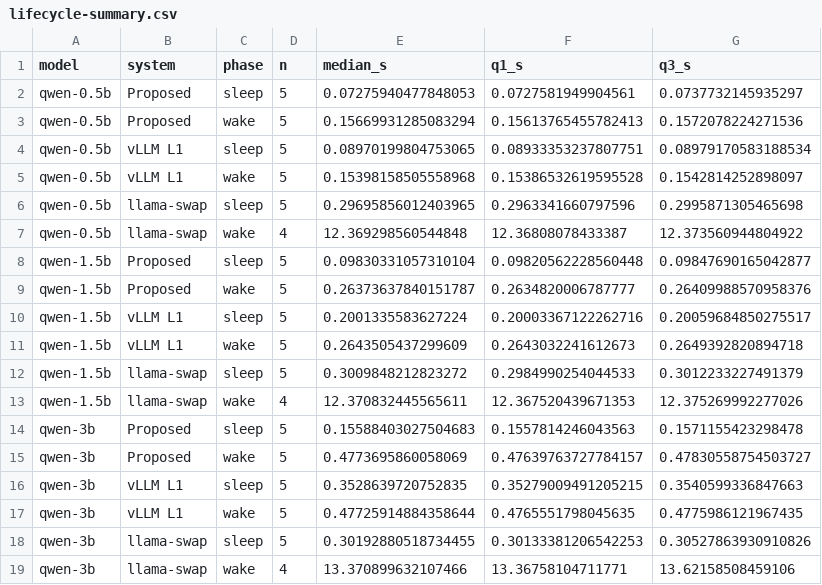
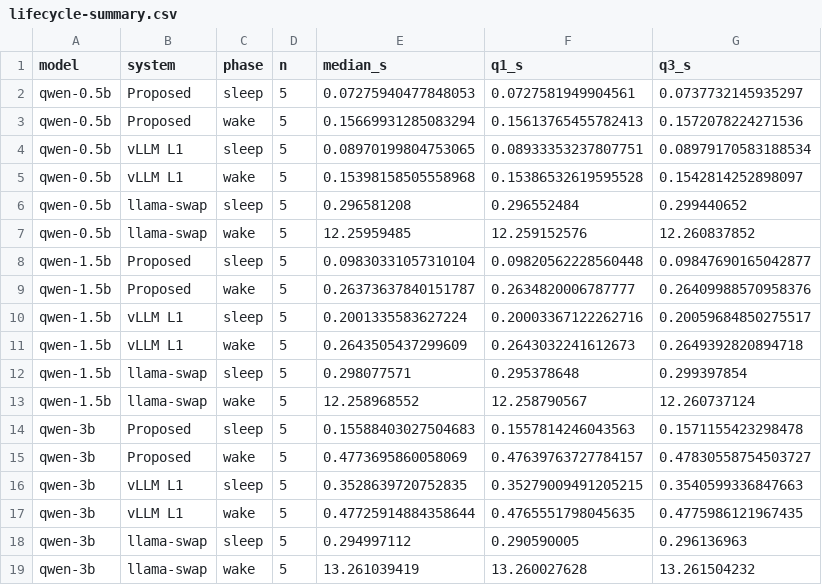
Before and after one commit to leinfinitr/vllm-switch-bench, a CSV file: results/osdi_20260723/lifecycle-summary.csv, drawn as a sheet.

```diff
--- a/results/osdi_20260723/lifecycle-summary.csv
+++ b/results/osdi_20260723/lifecycle-summary.csv
@@ -5,4 +5,4 @@ qwen-0.5b,vLLM L1,sleep,5,0.08970199804753065,0.08933353237807751,0.089791705831
 qwen-0.5b,vLLM L1,wake,5,0.15398158505558968,0.15386532619595528,0.1542814252898097
-qwen-0.5b,llama-swap,sleep,5,0.29695856012403965,0.2963341660797596,0.2995871305465698
-qwen-0.5b,llama-swap,wake,4,12.369298560544848,12.36808078433387,12.373560944804922
+qwen-0.5b,llama-swap,sleep,5,0.296581208,0.296552484,0.299440652
+qwen-0.5b,llama-swap,wake,5,12.25959485,12.259152576,12.260837852
 qwen-1.5b,Proposed,sleep,5,0.09830331057310104,0.09820562228560448,0.09847690165042877
@@ -11,4 +11,4 @@ qwen-1.5b,vLLM L1,sleep,5,0.2001335583627224,0.20003367122262716,0.2005968485027
 qwen-1.5b,vLLM L1,wake,5,0.2643505437299609,0.2643032241612673,0.2649392820894718
-qwen-1.5b,llama-swap,sleep,5,0.3009848212823272,0.2984990254044533,0.3012233227491379
-qwen-1.5b,llama-swap,wake,4,12.370832445565611,12.367520439671353,12.375269992277026
+qwen-1.5b,llama-swap,sleep,5,0.298077571,0.295378648,0.299397854
+qwen-1.5b,llama-swap,wake,5,12.258968552,12.258790567,12.260737124
 qwen-3b,Proposed,sleep,5,0.15588403027504683,0.1557814246043563,0.1571155423298478
@@ -17,3 +17,3 @@ qwen-3b,vLLM L1,sleep,5,0.3528639720752835,0.35279009491205215,0.354059933684766
 qwen-3b,vLLM L1,wake,5,0.47725914884358644,0.4765551798045635,0.4775986121967435
-qwen-3b,llama-swap,sleep,5,0.30192880518734455,0.30133381206542253,0.30527863930910826
-qwen-3b,llama-swap,wake,4,13.370899632107466,13.36758104711771,13.62158508459106
+qwen-3b,llama-swap,sleep,5,0.294997112,0.290590005,0.296136963
+qwen-3b,llama-swap,wake,5,13.261039419,13.260027628,13.261504232
```
Also changed, not shown: 23 other files.
